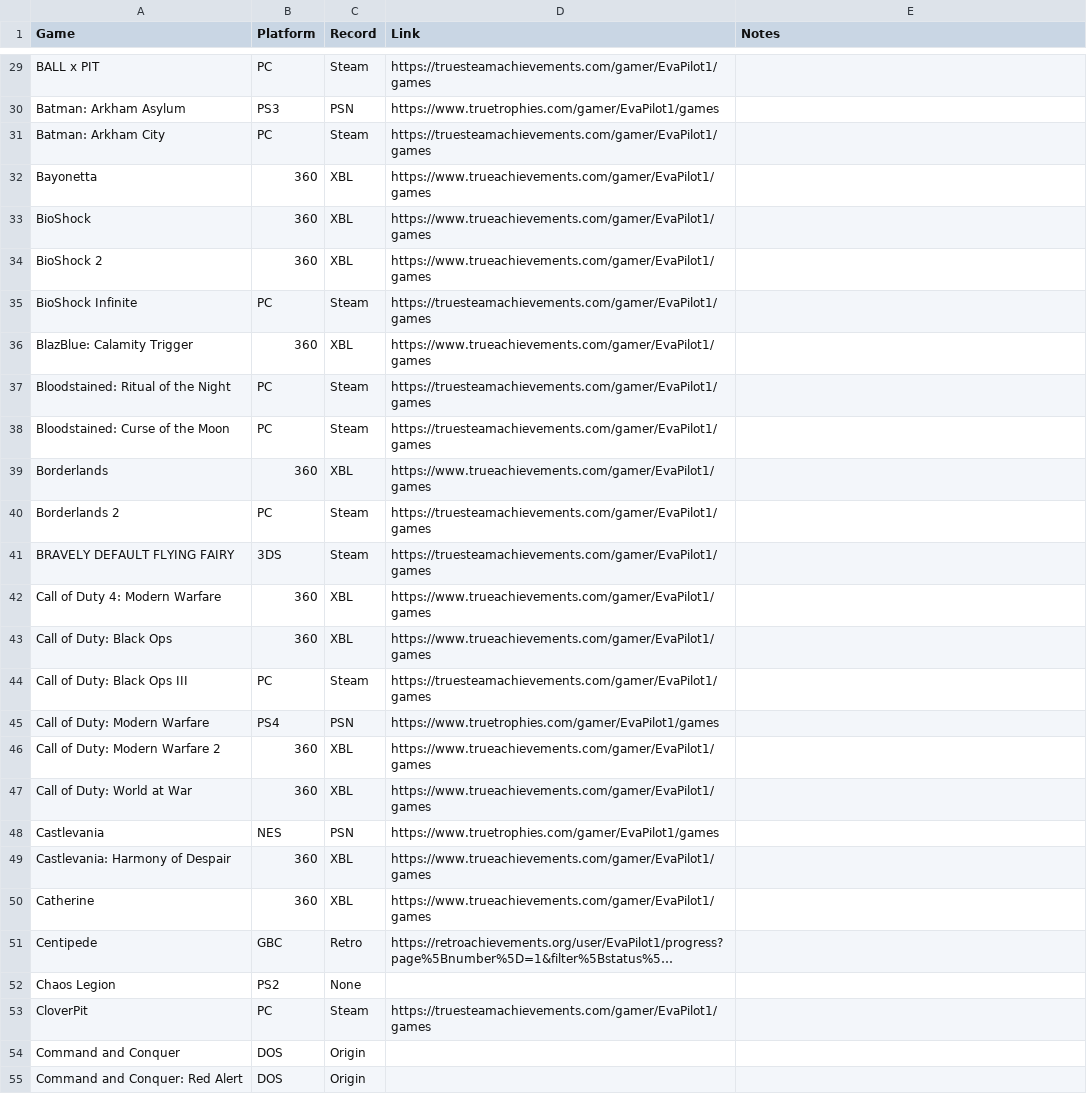
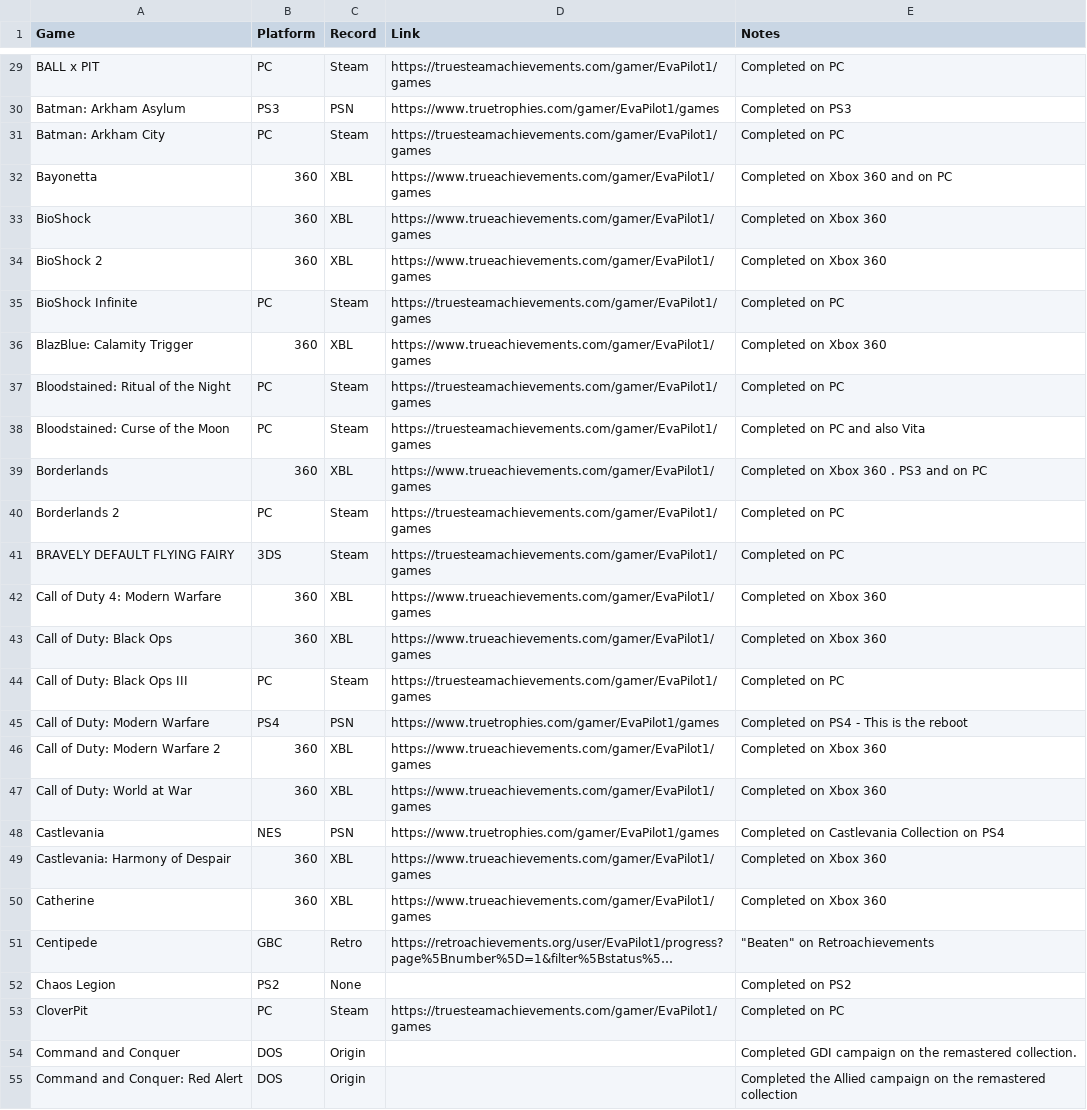
Before and after one commit to EvaPilot1/evapilot1.github.io, a CSV file: games.csv, drawn as a sheet; only a part is shown, gaps mark what is left out; long unchanged cells end in …; the diff covers the shown part only; the diff names each change by its address in the sheet, - before the commit and + after, or states it on an @@ line.

```diff
--- a/games.csv
+++ b/games.csv
-E29 (Notes): (empty)
+E29 (Notes): Completed on PC
-E30 (Notes): (empty)
+E30 (Notes): Completed on PS3
-E31 (Notes): (empty)
+E31 (Notes): Completed on PC
-E32 (Notes): (empty)
+E32 (Notes): Completed on Xbox 360 and on PC
-E33:E34 (Notes): (empty)
+E33:E34 (Notes): Completed on Xbox 360
-E35 (Notes): (empty)
+E35 (Notes): Completed on PC
-E36 (Notes): (empty)
+E36 (Notes): Completed on Xbox 360
-E37 (Notes): (empty)
+E37 (Notes): Completed on PC
-E38 (Notes): (empty)
+E38 (Notes): Completed on PC and also Vita
-E39 (Notes): (empty)
+E39 (Notes): Completed on Xbox 360 . PS3 and on PC
-E40:E41 (Notes): (empty)
+E40:E41 (Notes): Completed on PC
-E42:E43 (Notes): (empty)
+E42:E43 (Notes): Completed on Xbox 360
-E44 (Notes): (empty)
+E44 (Notes): Completed on PC
-E45 (Notes): (empty)
+E45 (Notes): Completed on PS4 - This is the reboot
-E46:E47 (Notes): (empty)
+E46:E47 (Notes): Completed on Xbox 360
-E48 (Notes): (empty)
+E48 (Notes): Completed on Castlevania Collection on PS4
-E49:E50 (Notes): (empty)
+E49:E50 (Notes): Completed on Xbox 360
-E51 (Notes): (empty)
+E51 (Notes): "Beaten" on Retroachievements
-E52 (Notes): (empty)
+E52 (Notes): Completed on PS2
-E53 (Notes): (empty)
+E53 (Notes): Completed on PC
-E54 (Notes): (empty)
+E54 (Notes): Completed GDI campaign on the remastered collection.
-E55 (Notes): (empty)
+E55 (Notes): Completed the Allied campaign on the remastered collection
```
Also changed, not shown: 130 edited cells elsewhere in this file.
